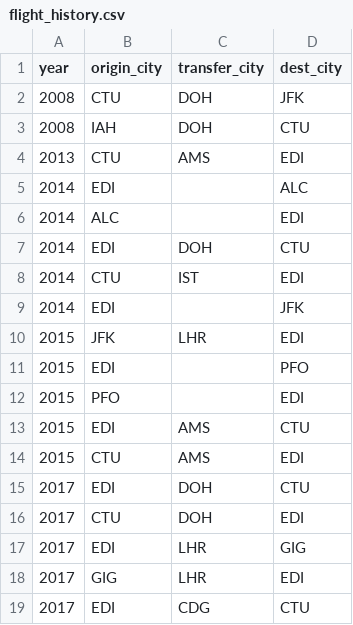
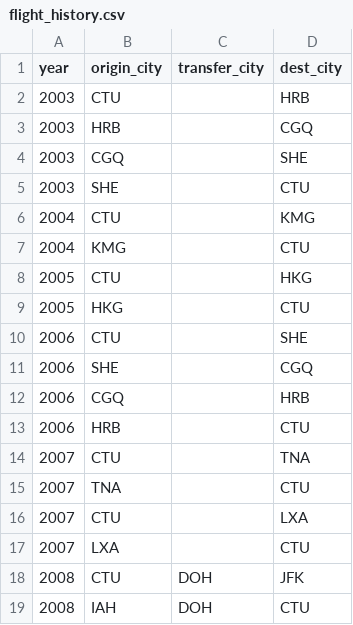
Before and after one commit to yi-li-yang/travel-map, a CSV file: public/flight_history.csv, drawn as a sheet; only a part is shown; the shorter side is filled out with more unchanged rows; the diff names each change by its address in the sheet, - before the commit and + after, or states it on an @@ line.

```diff
--- a/public/flight_history.csv
+++ b/public/flight_history.csv
+row 2: 2003 | CTU |  | HRB
+row 3: 2003 | HRB |  | CGQ
+row 4: 2003 | CGQ |  | SHE
+row 5: 2003 | SHE |  | CTU
+row 6: 2004 | CTU |  | KMG
+row 7: 2004 | KMG |  | CTU
+row 8: 2005 | CTU |  | HKG
+row 9: 2005 | HKG |  | CTU
+row 10: 2006 | CTU |  | SHE
+row 11: 2006 | SHE |  | CGQ
+row 12: 2006 | CGQ |  | HRB
+row 13: 2006 | HRB |  | CTU
+row 14: 2007 | CTU |  | TNA
+row 15: 2007 | TNA |  | CTU
+row 16: 2007 | CTU |  | LXA
+row 17: 2007 | LXA |  | CTU
```
